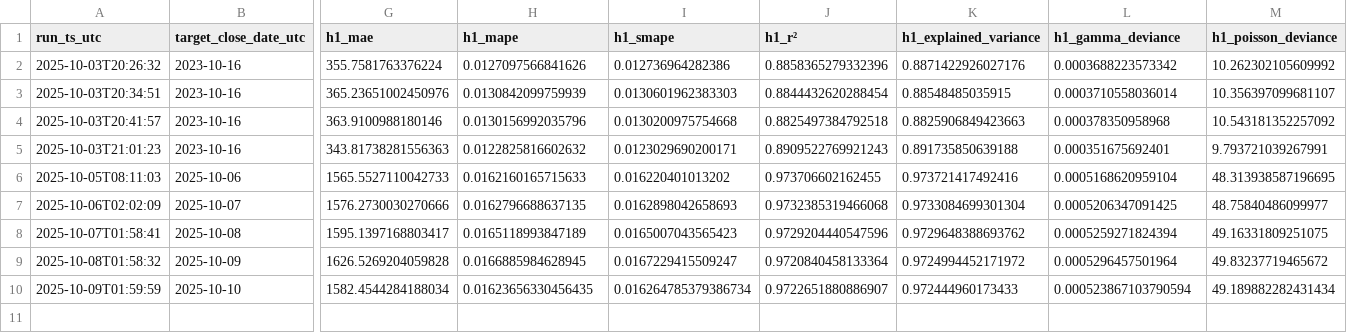
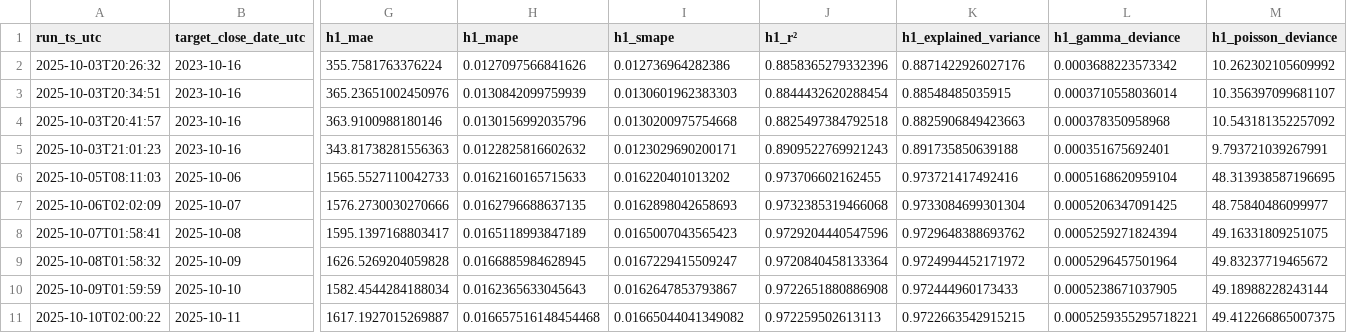
Before and after one commit to cielocielomimi/btcclose, a CSV file: out/history.csv, drawn as a sheet; only a part is shown, gaps mark what is left out; rows hold the shown columns only; the diff names each change by its address in the sheet, - before the commit and + after, or states it on an @@ line.

```diff
--- a/out/history.csv
+++ b/out/history.csv
-H10 (h1_mape): 0.01623656330456435
+H10 (h1_mape): 0.0162365633045643
-I10 (h1_smape): 0.016264785379386734
+I10 (h1_smape): 0.0162647853793867
-J10 (h1_r²): 0.9722651880886907
+J10 (h1_r²): 0.9722651880886908
-L10 (h1_gamma_deviance): 0.000523867103790594
+L10 (h1_gamma_deviance): 0.0005238671037905
-M10 (h1_poisson_deviance): 49.189882282431434
+M10 (h1_poisson_deviance): 49.18988228243144
+row 11: 2025-10-10T02:00:22 | 2025-10-11 | 1617.1927015269887 | 0.016657516148454468 | 0.01665044041349082 | 0.972259502613113 | 0.9722663542915215 | 0.0005259355295718221 | 49.412266865007375
```
Also changed, not shown: 1 other file.
